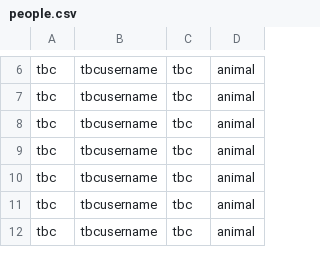
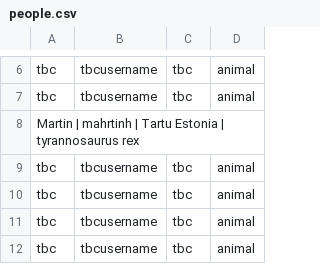
Before and after one commit to tdscience/course, a CSV file: data/people.csv, drawn as a sheet; only a part is shown, gaps mark what is left out.

Commit message:
Update people.csv: filled 8th row with Martin’s details

```diff
--- a/data/people.csv
+++ b/data/people.csv
@@ -7,3 +7,3 @@ tbc,tbcusername,tbc,animal
 tbc,tbcusername,tbc,animal
-tbc,tbcusername,tbc,animal
+Martin | mahrtinh | Tartu Estonia | tyrannosaurus rex
 tbc,tbcusername,tbc,animal
```
